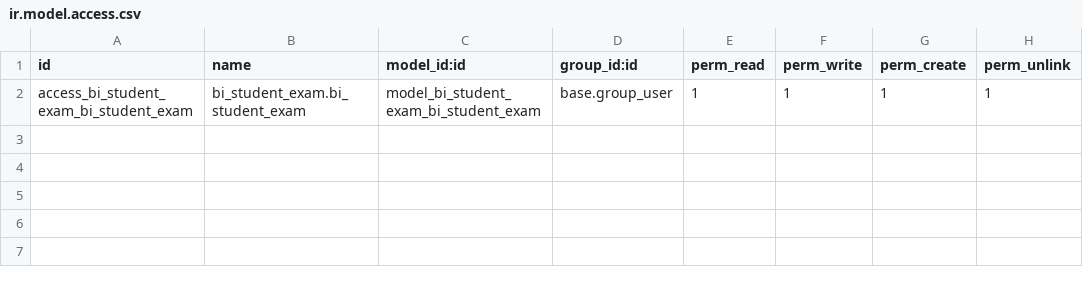
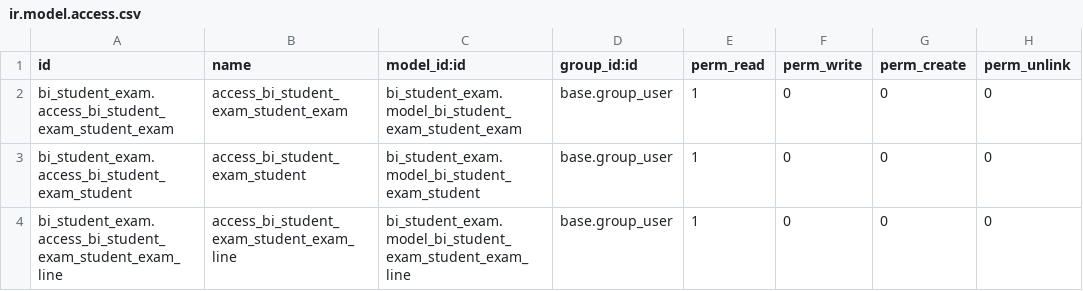
Before and after one commit to Shicukoe/Odoo-web, a CSV file: bi_student_exam/security/ir.model.access.csv, drawn as a sheet; removed rows and columns are numbered as before the commit, all else as after; the diff names each change by its address in the sheet, - before the commit and + after, or states it on an @@ line.

```diff
--- a/bi_student_exam/security/ir.model.access.csv
+++ b/bi_student_exam/security/ir.model.access.csv
-row 2: access_bi_student_exam_bi_student_exam | bi_student_exam.bi_student_exam | model_bi_student_exam_bi_student_exam | base.group_user | 1 | 1 | 1 | 1
+row 2: bi_student_exam.access_bi_student_exam_student_exam | access_bi_student_exam_student_exam | bi_student_exam.model_bi_student_exam_student_exam | base.group_user | 1 | 0 | 0 | 0
+row 3: bi_student_exam.access_bi_student_exam_student | access_bi_student_exam_student | bi_student_exam.model_bi_student_exam_student | base.group_user | 1 | 0 | 0 | 0
+row 4: bi_student_exam.access_bi_student_exam_student_exam_line | access_bi_student_exam_student_exam_line | bi_student_exam.model_bi_student_exam_student_exam_line | base.group_user | 1 | 0 | 0 | 0
```
Also changed, not shown: 6 other files.
